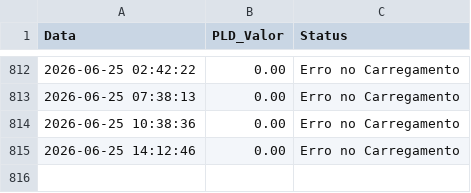
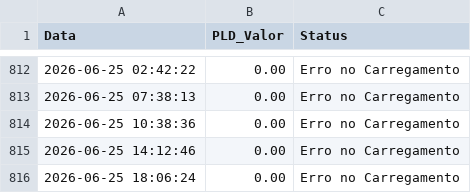
Before and after one commit to EnricoPontelli/The-first-way-wasn-t-good, a CSV file: historico_pld.csv, drawn as a sheet; only a part is shown, gaps mark what is left out.

Commit message:
Auto-update: Thu Jun 25 18:06:24 UTC 2026

```diff
--- a/historico_pld.csv
+++ b/historico_pld.csv
@@ -815 +815,2 @@ Data,PLD_Valor,Status
 2026-06-25 14:12:46,0.00,Erro no Carregamento
+2026-06-25 18:06:24,0.00,Erro no Carregamento
```
